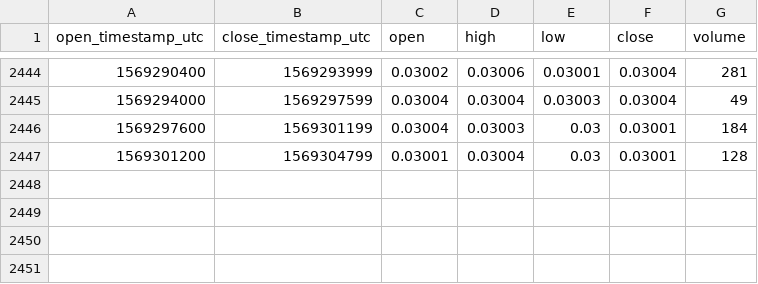
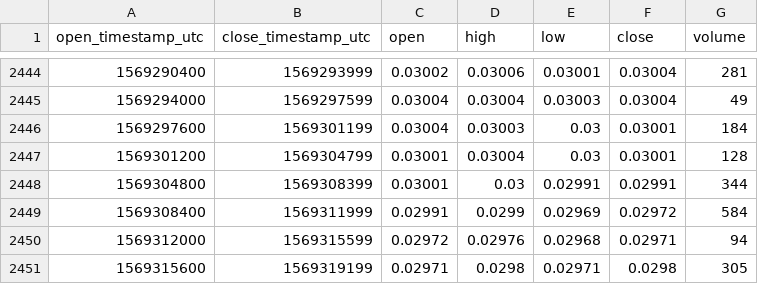
Before and after one commit to cryptobigbro/bitmex-BCHU19, a CSV file: bitmex-BCHU19-1h.csv, drawn as a sheet; only a part is shown, gaps mark what is left out; the diff names each change by its address in the sheet, - before the commit and + after, or states it on an @@ line.

Commit message:
Update OHLCV data.

```diff
--- a/bitmex-BCHU19-1h.csv
+++ b/bitmex-BCHU19-1h.csv
+row 2448: 1569304800 | 1569308399 | 0.03001 | 0.03 | 0.02991 | 0.02991 | 344
+row 2449: 1569308400 | 1569311999 | 0.02991 | 0.0299 | 0.02969 | 0.02972 | 584
+row 2450: 1569312000 | 1569315599 | 0.02972 | 0.02976 | 0.02968 | 0.02971 | 94
+row 2451: 1569315600 | 1569319199 | 0.02971 | 0.0298 | 0.02971 | 0.0298 | 305
```
